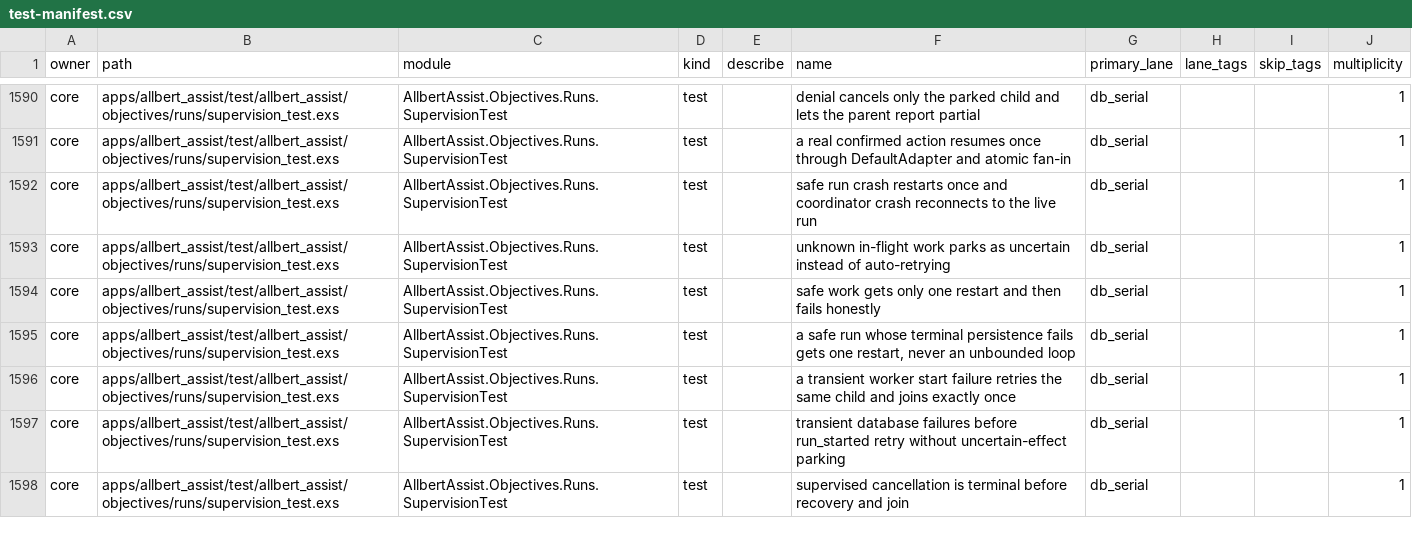
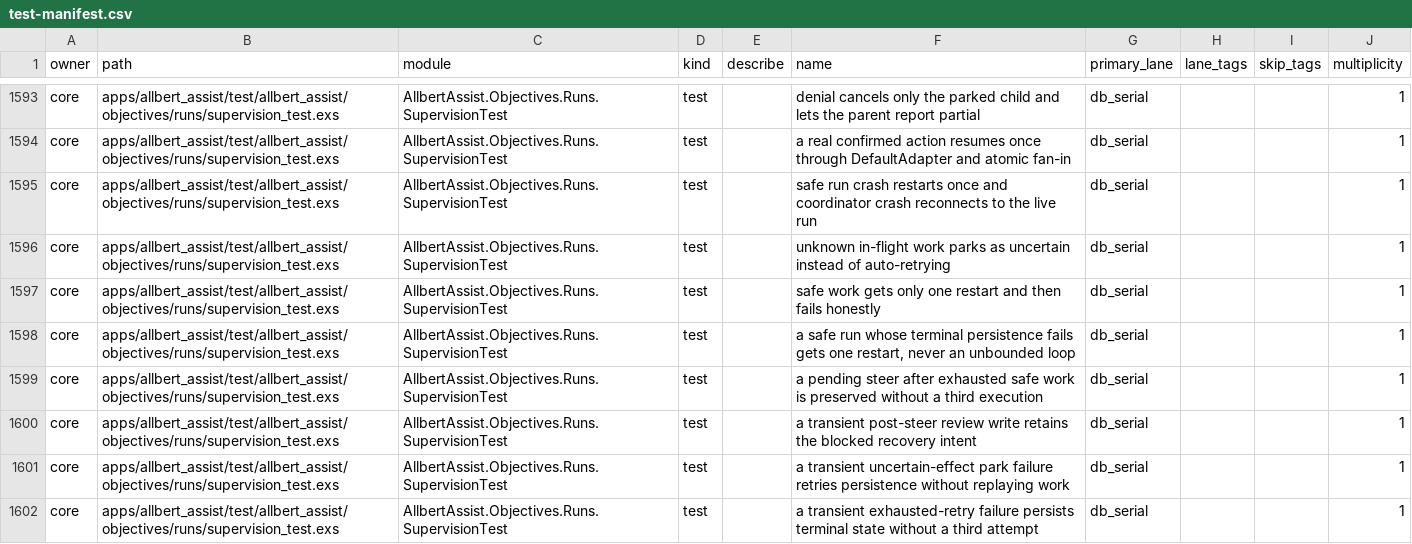
Before and after one commit to lexlapax/allbert-assist, a CSV file: docs/validation/test-manifest.csv, drawn as a sheet; only a part is shown, gaps mark what is left out; the shorter side is filled out with more unchanged rows; the diff covers the shown part only; the diff names each change by its address in the sheet, - before the commit and + after, or states it on an @@ line.

Commit message:
1.1 M12.20 fail-closed run recovery

```diff
--- a/docs/validation/test-manifest.csv
+++ b/docs/validation/test-manifest.csv
+row 1599: core | apps/allbert_assist/test/allbert_assist/objectives/runs/supervision_test.exs | AllbertAssist.Objectives.Runs.SupervisionTest | test |  | a pending steer after exhausted safe work is preserved without a third execution | db_serial |  |  | 1
+row 1600: core | apps/allbert_assist/test/allbert_assist/objectives/runs/supervision_test.exs | AllbertAssist.Objectives.Runs.SupervisionTest | test |  | a transient post-steer review write retains the blocked recovery intent | db_serial |  |  | 1
+row 1601: core | apps/allbert_assist/test/allbert_assist/objectives/runs/supervision_test.exs | AllbertAssist.Objectives.Runs.SupervisionTest | test |  | a transient uncertain-effect park failure retries persistence without replaying work | db_serial |  |  | 1
+row 1602: core | apps/allbert_assist/test/allbert_assist/objectives/runs/supervision_test.exs | AllbertAssist.Objectives.Runs.SupervisionTest | test |  | a transient exhausted-retry failure persists terminal state without a third attempt | db_serial |  |  | 1
```
Also changed, not shown: 5 added rows elsewhere in this file, 15 other files.
